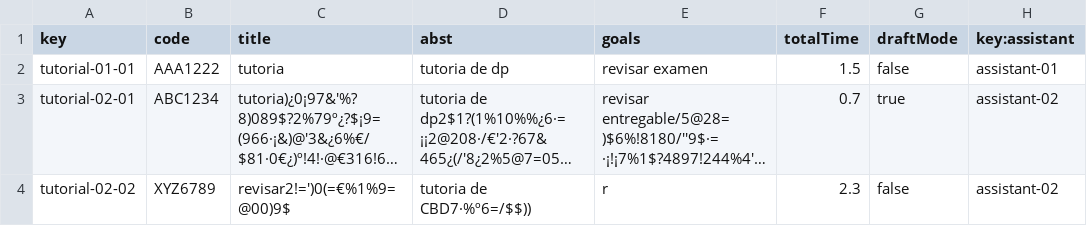
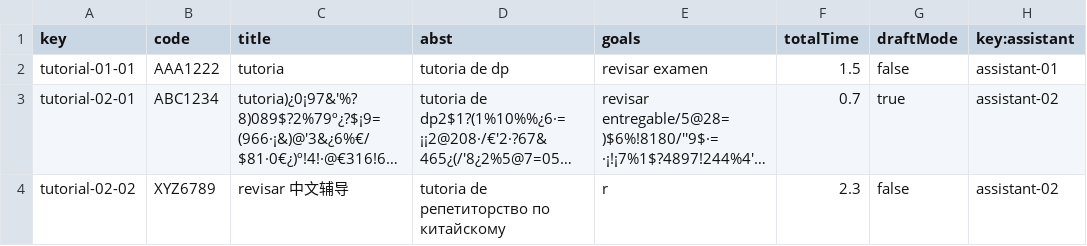
Before and after one commit to josrojrom1/C1.04.02, a CSV file: src/main/webapp/WEB-INF/resources/sample-data/tutorial.csv, drawn as a sheet; only a part is shown; long unchanged cells end in …; the diff names each change by its address in the sheet, - before the commit and + after, or states it on an @@ line.

```diff
--- a/src/main/webapp/WEB-INF/resources/sample-data/tutorial.csv
+++ b/src/main/webapp/WEB-INF/resources/sample-data/tutorial.csv
-C4 (title): revisar2!=')0(=€%1%9=@00)9$
+C4 (title): revisar 中文辅导
-D4 (abst): tutoria de CBD7·%º6=/$$))
+D4 (abst): tutoria de репетиторство по китайскому
```
Also changed, not shown: src/main/webapp/WEB-INF/resources/sample-data/tutorial-session.csv.
